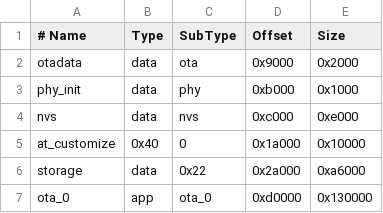
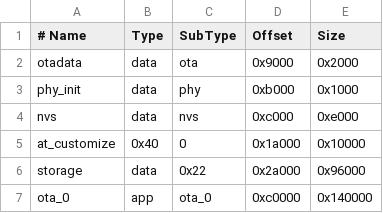
Before and after one commit to espressif/esp-at, a CSV file: module_config/module_esp32c2-2mb/partitions_at.csv, drawn as a sheet.

```diff
--- a/module_config/module_esp32c2-2mb/partitions_at.csv
+++ b/module_config/module_esp32c2-2mb/partitions_at.csv
@@ -5,3 +5,3 @@ nvs, data, nvs, 0xc000, 0xe000
 at_customize, 0x40, 0, 0x1a000, 0x10000
-storage, data, 0x22, 0x2a000, 0xa6000
-ota_0, app, ota_0, 0xd0000, 0x130000
+storage, data, 0x22, 0x2a000, 0x96000
+ota_0, app, ota_0, 0xc0000, 0x140000
```
Also changed, not shown: 1 other file.
